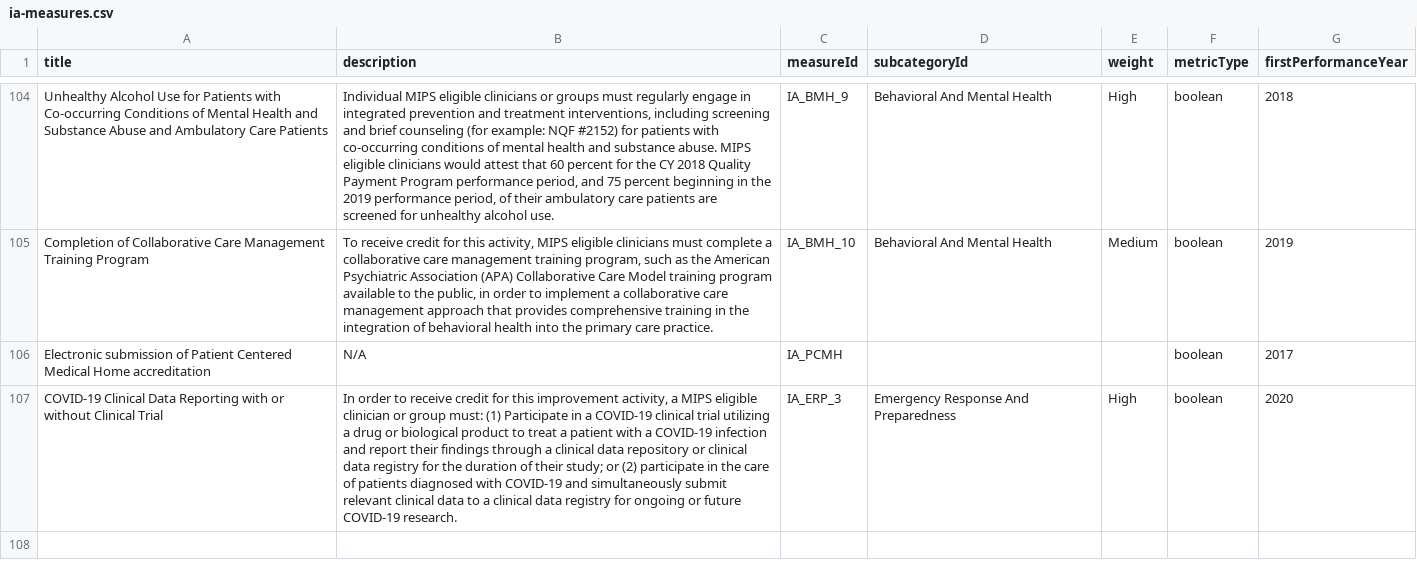
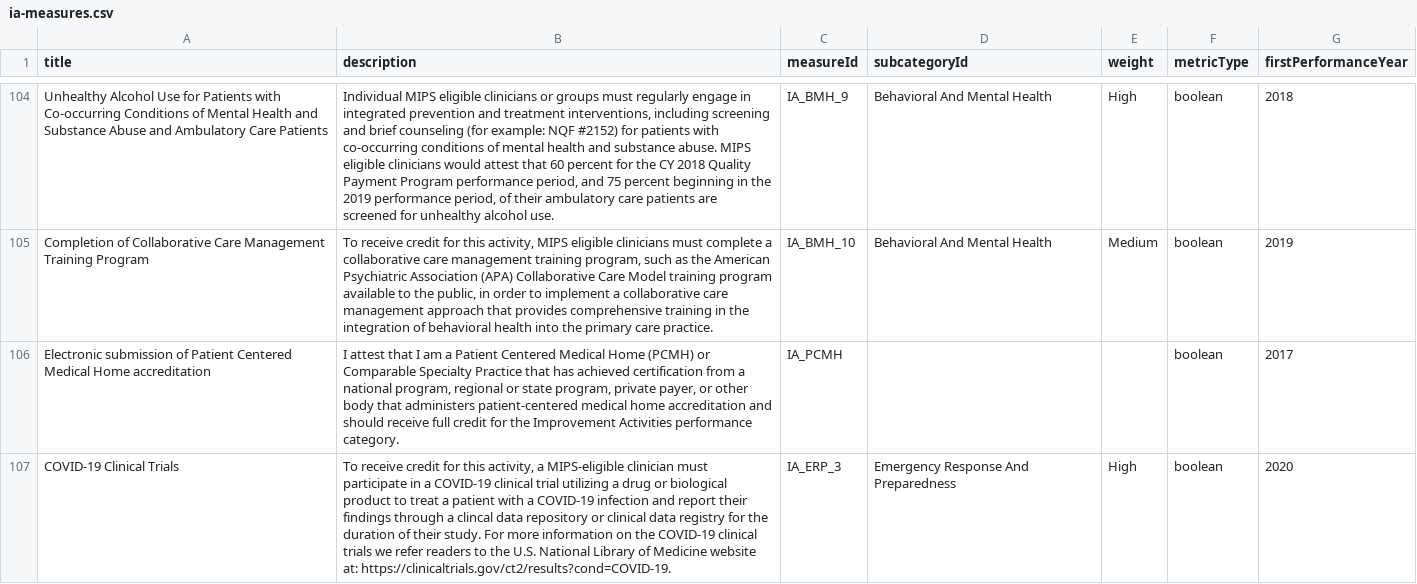
Before and after one commit to CMSgov/qpp-measures-data, a CSV file: util/measures/2020/ia-measures.csv, drawn as a sheet; only a part is shown, gaps mark what is left out; the diff names each change by its address in the sheet, - before the commit and + after, or states it on an @@ line.

Commit message:
feature/QPPSF-6837-pcmh-updates (#378)
* Updated IA_PCMH description for 2020

* Updated IA_PCMH description for 2018

* Additional updates

Co-authored-by: Chris Knight <chris.knight@semanticbits.com>

```diff
--- a/util/measures/2020/ia-measures.csv
+++ b/util/measures/2020/ia-measures.csv
-B106 (description): N/A
+B106 (description): I attest that I am a Patient Centered Medical Home (PCMH) or Comparable Specialty Practice that has achieved certification from a national program, regional or state program, private payer, or other body that administers patient-centered medical home accreditation and should receive full credit for the Improvement Activities performance category.
-A107 (title): COVID-19 Clinical Data Reporting with or without Clinical Trial
+A107 (title): COVID-19 Clinical Trials
-B107 (description): In order to receive credit for this improvement activity, a MIPS eligible clinician or group must: (1) Participate in a COVID-19 clinical trial utilizing a drug or biological product to treat a patient with a COVID-19 infection and report their findings through a clinical data repository or clinical data registry for the duration of their study; or (2) participate in the care of patients diagnosed with COVID-19 and simultaneously submit relevant clinical data to a clinical data registry for ongoing or future COVID-19 research.
+B107 (description): To receive credit for this activity, a MIPS-eligible clinician must participate in a COVID-19 clinical trial utilizing a drug or biological product to treat a patient with a COVID-19 infection and report their findings through a clincal data repository or clinical data registry for the duration of their study. For more information on the COVID-19 clinical trials we refer readers to the U.S. National Library of Medicine website at: https://clinicaltrials.gov/ct2/results?cond=COVID-19.
```
Also changed, not shown: 5 other files.
